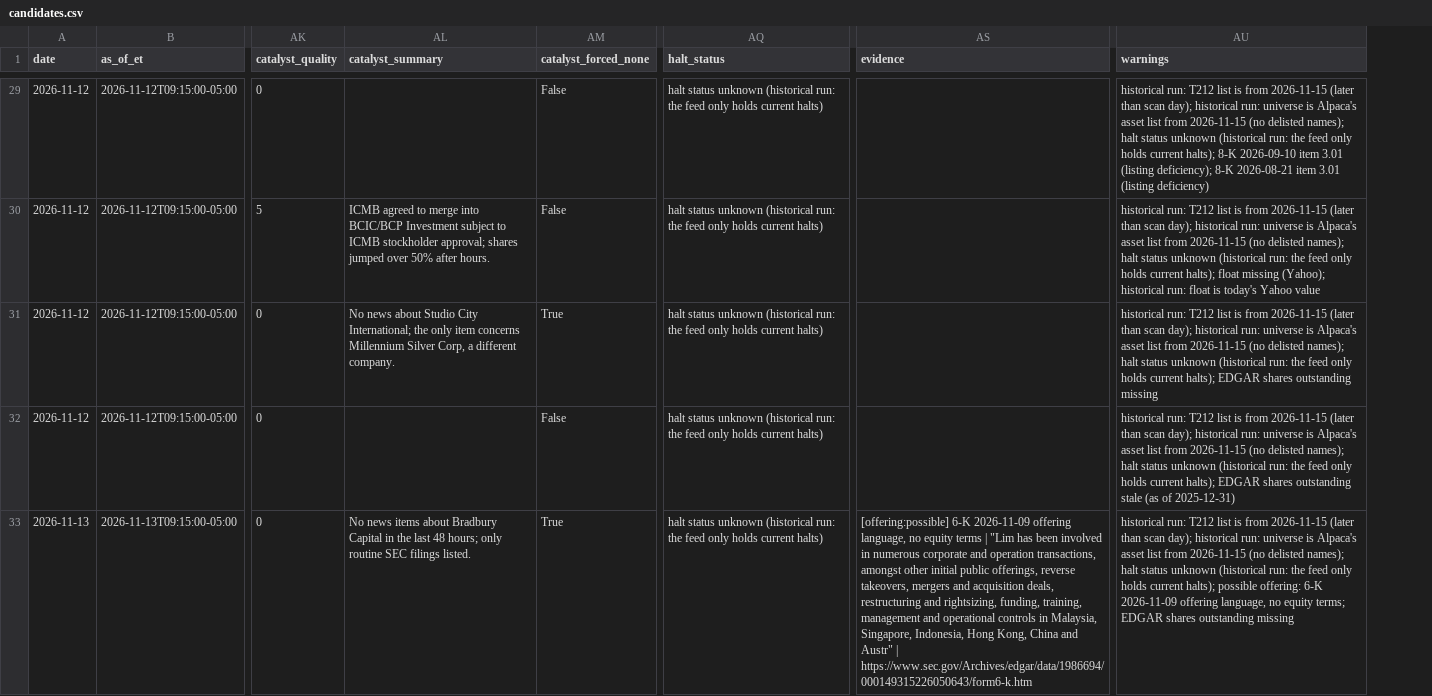
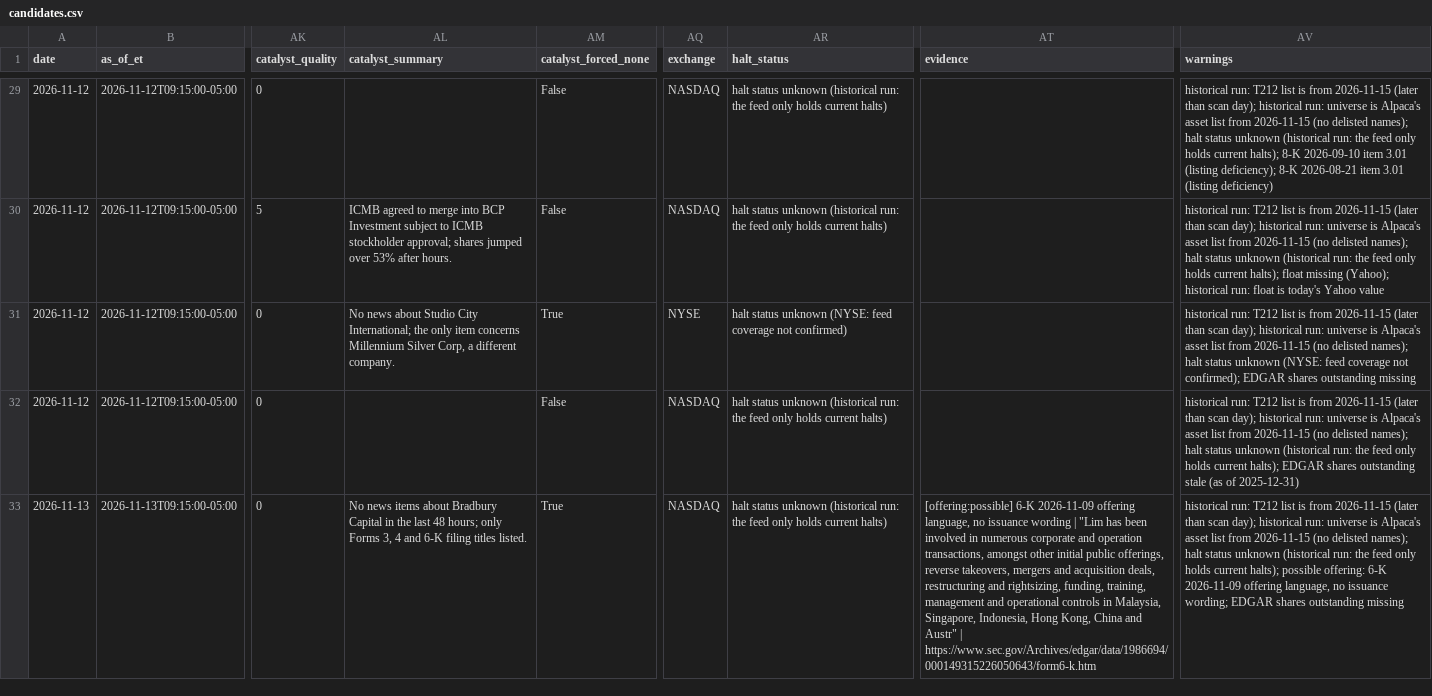
Before and after one commit to tidyjs/day-trader, a CSV file: data/candidates.csv, drawn as a sheet; only a part is shown, gaps mark what is left out; addresses are those after the commit; the diff covers the shown part only; the diff names each change by its address in the sheet, - before the commit and + after, or states it on an @@ line.

```diff
--- a/data/candidates.csv
+++ b/data/candidates.csv
+column AQ (exchange), rows 29-33: NASDAQ | NASDAQ | NYSE | NASDAQ | NASDAQ
-AL30 (catalyst_summary): …merge into BCIC/BCP Investment subject to ICMB stockholder approval; shares jumped over 50% after hours.
+AL30 (catalyst_summary): …merge into BCP Investment subject to ICMB stockholder approval; shares jumped over 53% after hours.
-AR31 (halt_status): …status unknown (historical run: the feed only holds current halts)
+AR31 (halt_status): …status unknown (NYSE: feed coverage not confirmed)
-AV31 (warnings): …status unknown (historical run: the feed only holds current halts); EDGAR shares…
+AV31 (warnings): …status unknown (NYSE: feed coverage not confirmed); EDGAR shares…
-AL33 (catalyst_summary): …hours; only routine SEC filings listed.
+AL33 (catalyst_summary): …hours; only Forms 3, 4 and 6-K filing titles listed.
-AT33 (evidence): …language, no equity terms | "Lim…
+AT33 (evidence): …language, no issuance wording | "Lim…
-AV33 (warnings): …language, no equity terms; EDGAR shares…
+AV33 (warnings): …language, no issuance wording; EDGAR shares…
```
Also changed, not shown: 38 edited cells elsewhere in this file, 24 other files.
